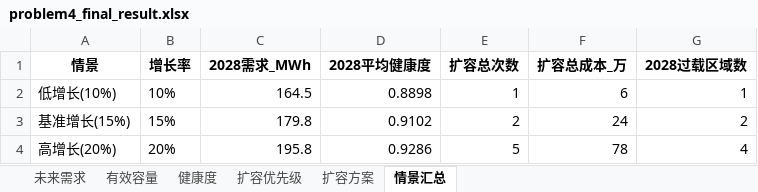
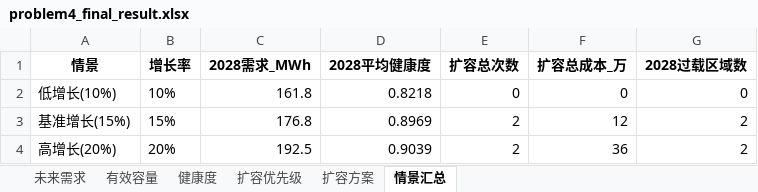
Before and after one commit to LibNuyoah/Project, an Excel workbook: results/q4_output/problem4_final_result.xlsx, sheet 情景汇总, drawn as a sheet; values as stored, in another font and other column widths than the file's, no borders; the diff names each change by its address in the sheet, - before the commit and + after, or states it on an @@ line.

```diff
--- a/results/q4_output/problem4_final_result.xlsx (sheet 情景汇总)
+++ b/results/q4_output/problem4_final_result.xlsx (sheet 情景汇总)
-C2 (2028需求_MWh): 164.5
+C2 (2028需求_MWh): 161.8
-D2 (2028平均健康度): 0.8898
+D2 (2028平均健康度): 0.8218
-E2 (扩容总次数): 1
+E2 (扩容总次数): 0
-F2 (扩容总成本_万): 6
+F2 (扩容总成本_万): 0
-G2 (2028过载区域数): 1
+G2 (2028过载区域数): 0
-C3 (2028需求_MWh): 179.8
+C3 (2028需求_MWh): 176.8
-D3 (2028平均健康度): 0.9102
+D3 (2028平均健康度): 0.8969
-F3 (扩容总成本_万): 24
+F3 (扩容总成本_万): 12
-C4 (2028需求_MWh): 195.8
+C4 (2028需求_MWh): 192.5
-D4 (2028平均健康度): 0.9286
+D4 (2028平均健康度): 0.9039
-E4 (扩容总次数): 5
+E4 (扩容总次数): 2
-F4 (扩容总成本_万): 78
+F4 (扩容总成本_万): 36
-G4 (2028过载区域数): 4
+G4 (2028过载区域数): 2
```
Also changed, not shown: sheet 扩容优先级, sheet 健康度, sheet 未来需求, sheet 扩容方案, sheet 有效容量, results/q4_output/健康度评价.xlsx, results/q4_output/动态扩容方案.xlsx, 47 other files.
